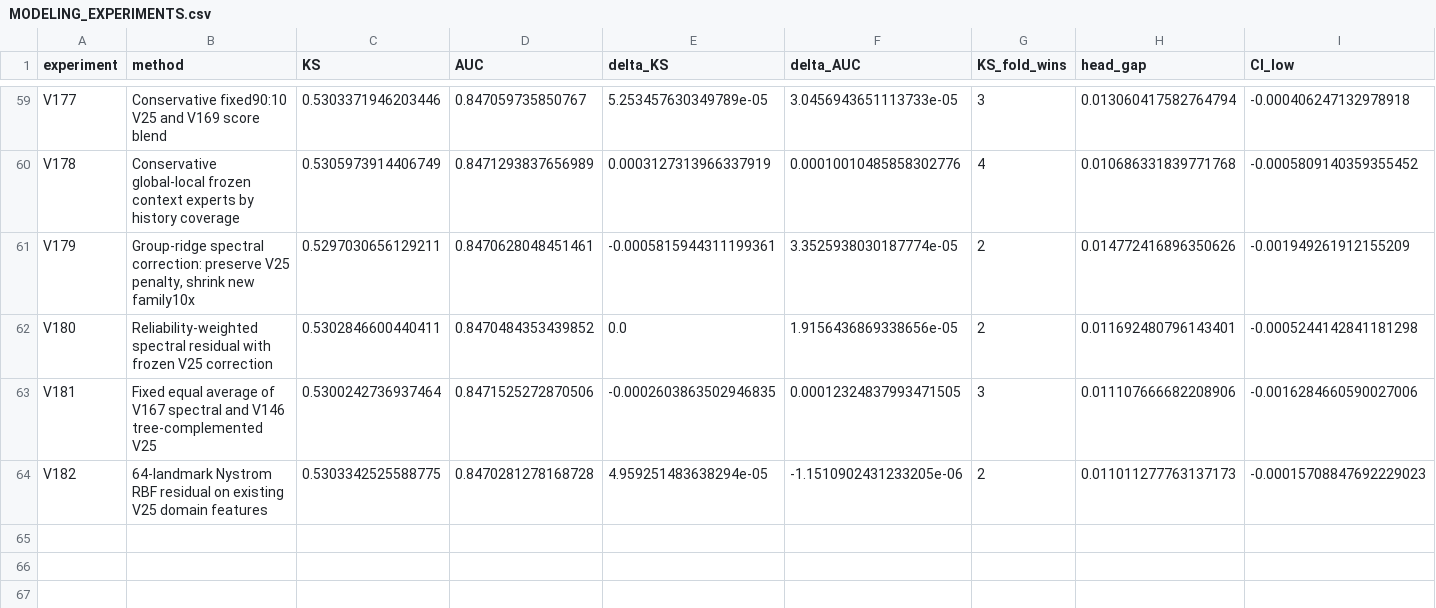
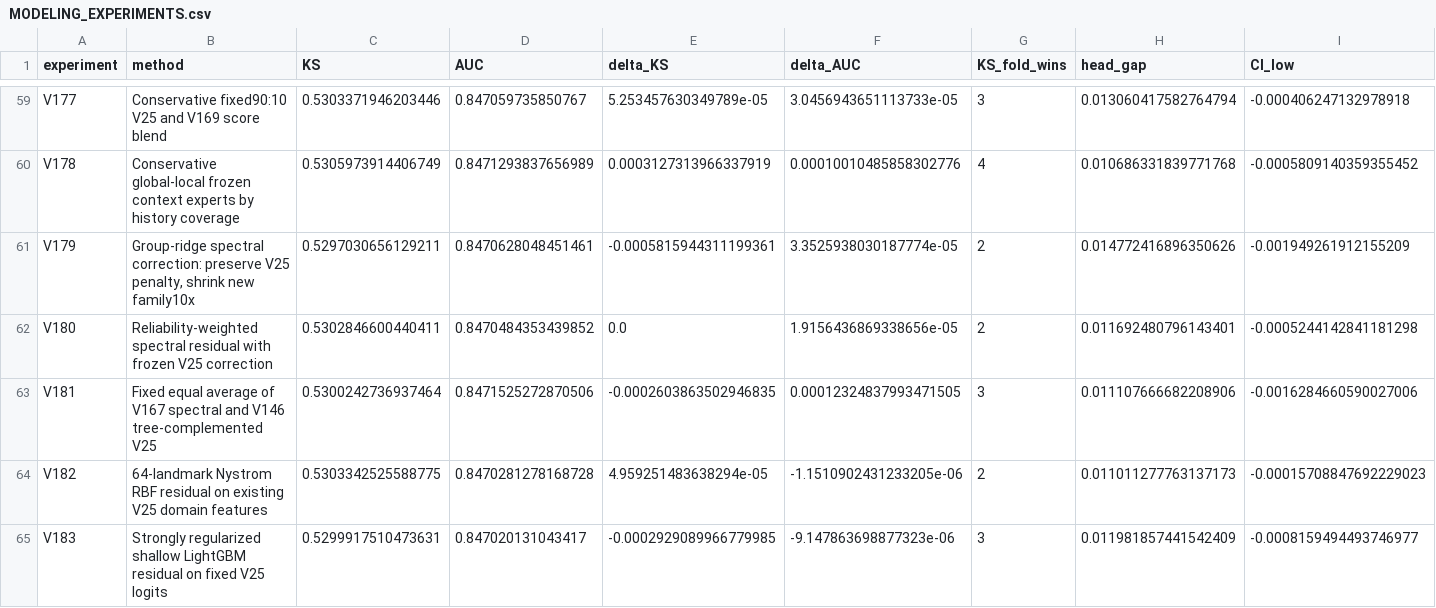
Before and after one commit to TaqiyudinMiftah/Logika, a CSV file: insight/adit/v25_research/v7/modeling/reports/MODELING_EXPERIMENTS.csv, drawn as a sheet; only a part is shown, gaps mark what is left out; rows hold the shown columns only; the diff names each change by its address in the sheet, - before the commit and + after, or states it on an @@ line.

```diff
--- a/insight/adit/v25_research/v7/modeling/reports/MODELING_EXPERIMENTS.csv
+++ b/insight/adit/v25_research/v7/modeling/reports/MODELING_EXPERIMENTS.csv
+row 65: V183 | Strongly regularized shallow LightGBM residual on fixed V25 logits | 0.5299917510473631 | 0.847020131043417 | -0.0002929089966779985 | -9.147863698877323e-06 | 3 | 0.011981857441542409 | -0.0008159494493746977
```
Also changed, not shown: insight/adit/v25_research/EXPERIMENTS.csv, 18 other files.
